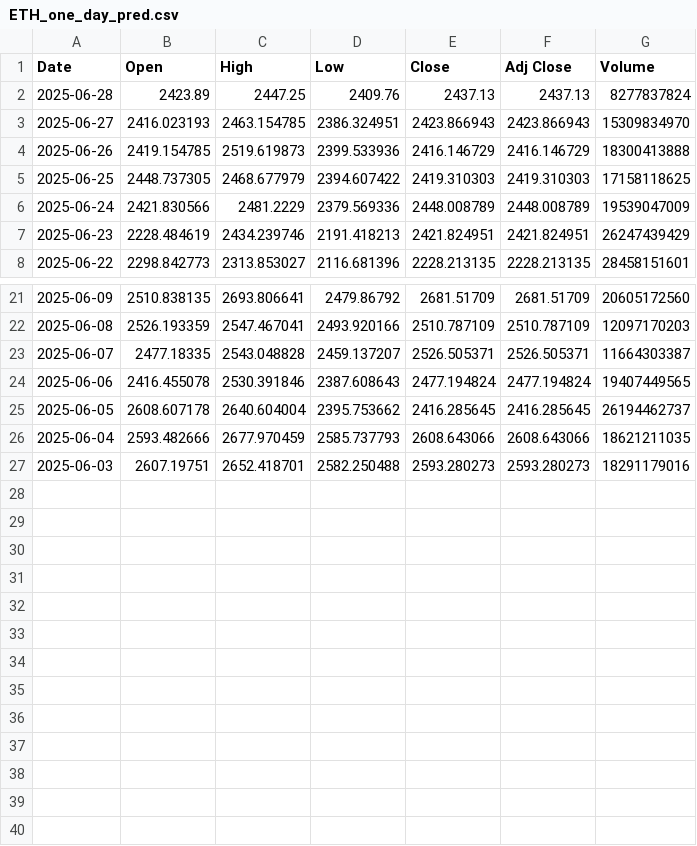
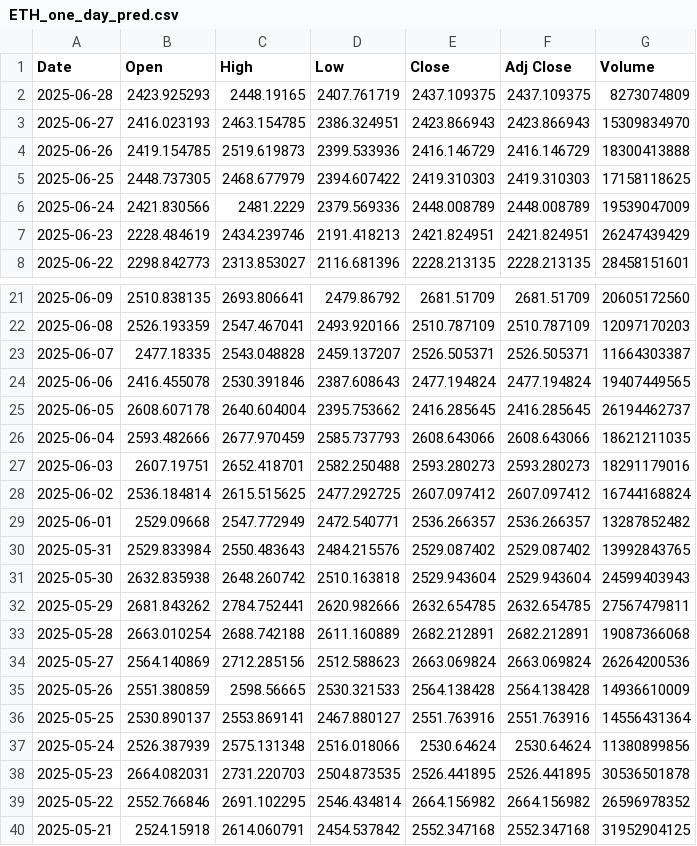
Before and after one commit to kewingchang/CryptoMamba, a CSV file: data/ETH_one_day_pred.csv, drawn as a sheet; only a part is shown, gaps mark what is left out.

```diff
--- a/data/ETH_one_day_pred.csv
+++ b/data/ETH_one_day_pred.csv
@@ -1,3 +1,3 @@
 Date,Open,High,Low,Close,Adj Close,Volume
-2025-06-28,2423.89,2447.25,2409.76,2437.13,2437.13,8277837824
+2025-06-28,2423.925293,2448.19165,2407.761719,2437.109375,2437.109375,8273074809
 2025-06-27,2416.023193,2463.154785,2386.324951,2423.866943,2423.866943,15309834970
@@ -27 +27,14 @@ Date,Open,High,Low,Close,Adj Close,Volume
 2025-06-03,2607.19751,2652.418701,2582.250488,2593.280273,2593.280273,18291179016
+2025-06-02,2536.184814,2615.515625,2477.292725,2607.097412,2607.097412,16744168824
+2025-06-01,2529.09668,2547.772949,2472.540771,2536.266357,2536.266357,13287852482
+2025-05-31,2529.833984,2550.483643,2484.215576,2529.087402,2529.087402,13992843765
+2025-05-30,2632.835938,2648.260742,2510.163818,2529.943604,2529.943604,24599403943
+2025-05-29,2681.843262,2784.752441,2620.982666,2632.654785,2632.654785,27567479811
+2025-05-28,2663.010254,2688.742188,2611.160889,2682.212891,2682.212891,19087366068
+2025-05-27,2564.140869,2712.285156,2512.588623,2663.069824,2663.069824,26264200536
+2025-05-26,2551.380859,2598.56665,2530.321533,2564.138428,2564.138428,14936610009
+2025-05-25,2530.890137,2553.869141,2467.880127,2551.763916,2551.763916,14556431364
+2025-05-24,2526.387939,2575.131348,2516.018066,2530.64624,2530.64624,11380899856
+2025-05-23,2664.082031,2731.220703,2504.873535,2526.441895,2526.441895,30536501878
+2025-05-22,2552.766846,2691.102295,2546.434814,2664.156982,2664.156982,26596978352
+2025-05-21,2524.15918,2614.060791,2454.537842,2552.347168,2552.347168,31952904125
```
Also changed, not shown: data/BTC_one_day_pred.csv.
